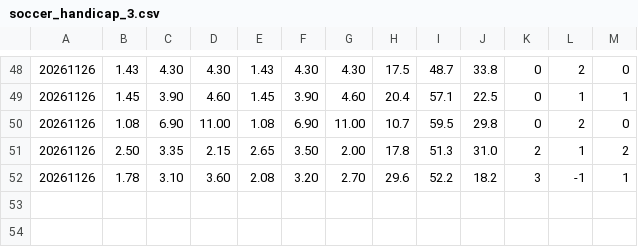
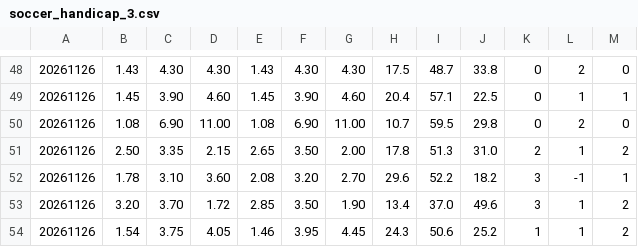
Before and after one commit to minhu8238/odds-lens, a CSV file: data/history_new/260140/soccer_handicap_3.csv, drawn as a sheet; only a part is shown, gaps mark what is left out.

```diff
--- a/data/history_new/260140/soccer_handicap_3.csv
+++ b/data/history_new/260140/soccer_handicap_3.csv
@@ -52 +52,3 @@
 20261126,1.78,3.10,3.60,2.08,3.20,2.70,29.6,52.2,18.2,3,-1,1
+20261126,3.20,3.70,1.72,2.85,3.50,1.90,13.4,37.0,49.6,3,1,2
+20261126,1.54,3.75,4.05,1.46,3.95,4.45,24.3,50.6,25.2,1,1,2
```
Also changed, not shown: data/history_new/260140/atlas_soccer_handicap_3.csv, data/history_new/260140/atlas_soccer_normal_3.csv, 10 other files.
